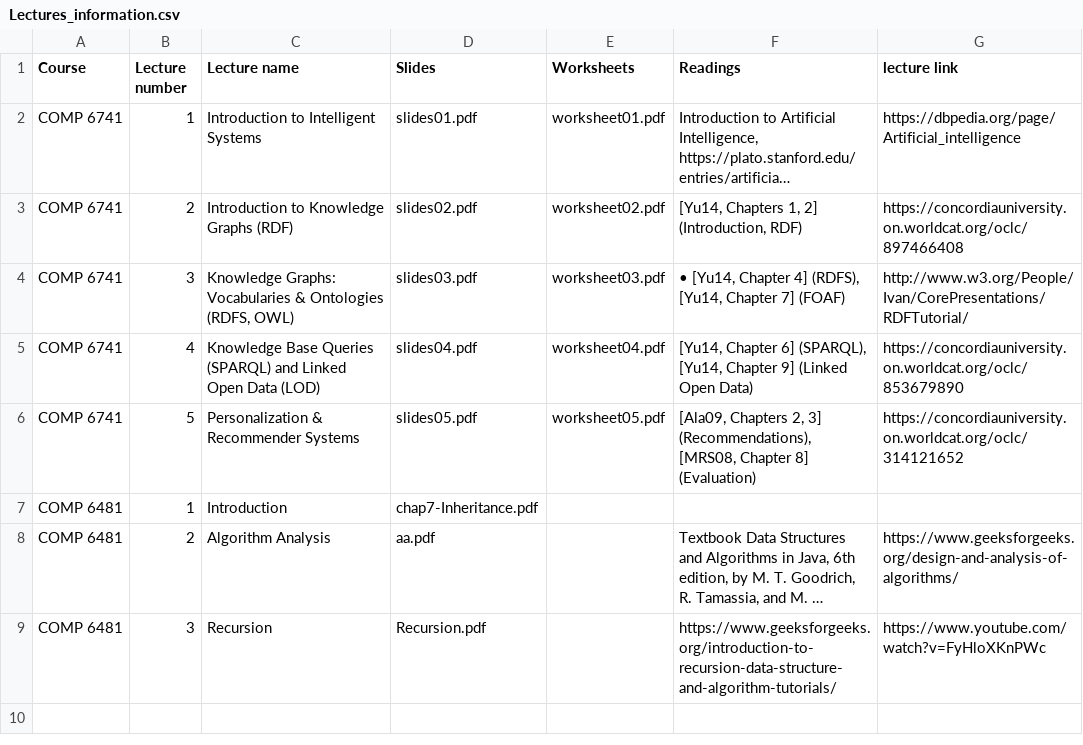
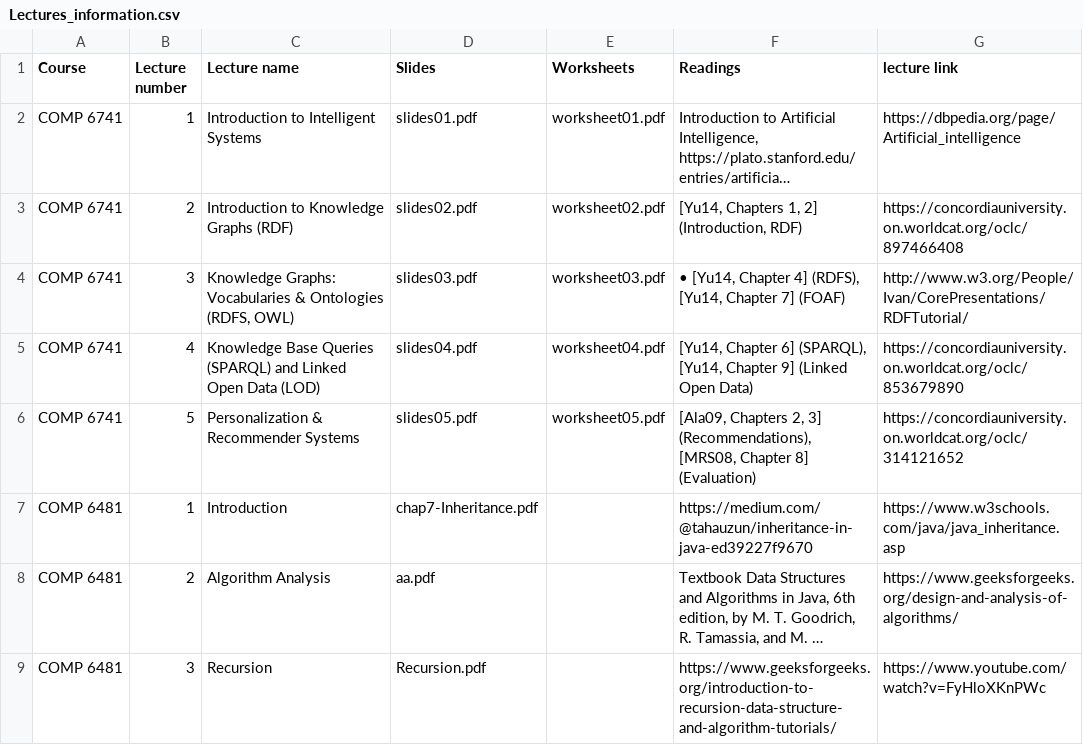
Before and after one commit to saurabhs679/Roboprof-Chatbot-COMP-6741-Project, a CSV file: Lectures_information.csv, drawn as a sheet; long unchanged cells end in …; the diff names each change by its address in the sheet, - before the commit and + after, or states it on an @@ line.

Commit message:
Update Lectures_information.csv

```diff
--- a/Lectures_information.csv
+++ b/Lectures_information.csv
-F7 (Readings): (empty)
+F7 (Readings): https://medium.com/@tahauzun/inheritance-in-java-ed39227f9670
-G7 (lecture link): (empty)
+G7 (lecture link): https://www.w3schools.com/java/java_inheritance.asp
```
